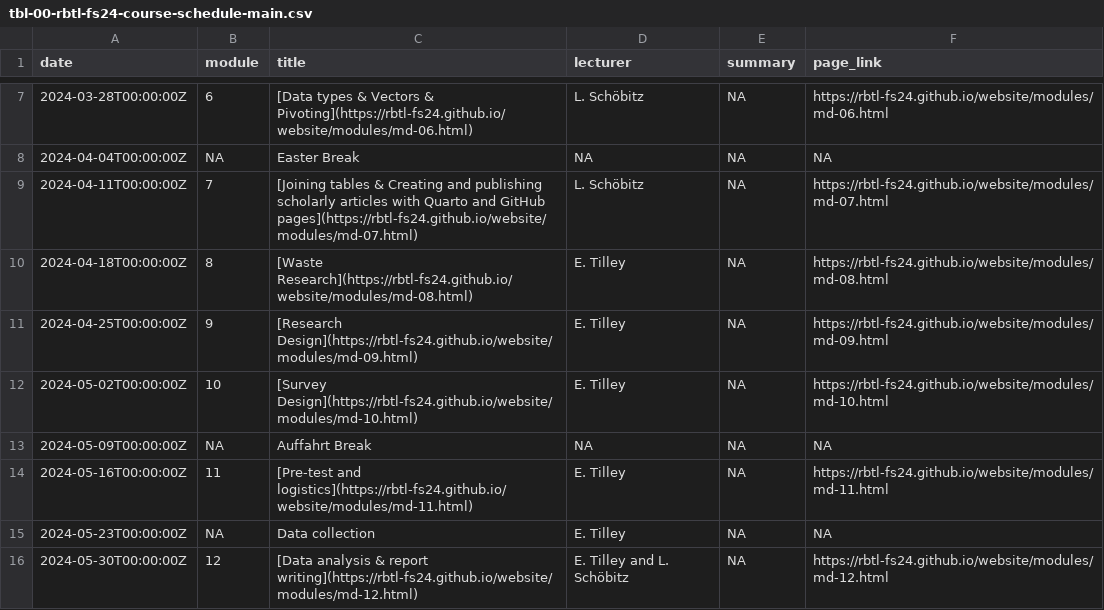
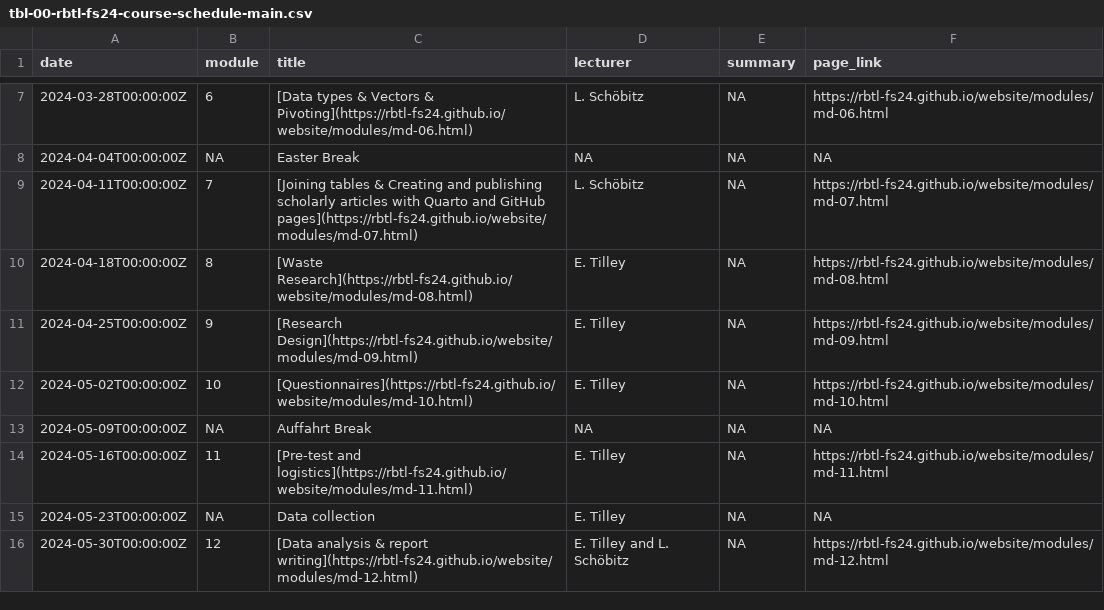
Before and after one commit to rbtl-fs25/website, a CSV file: data/tbl-00-rbtl-fs24-course-schedule-main.csv, drawn as a sheet; only a part is shown, gaps mark what is left out.

Commit message:
Update name Module 10

```diff
--- a/data/tbl-00-rbtl-fs24-course-schedule-main.csv
+++ b/data/tbl-00-rbtl-fs24-course-schedule-main.csv
@@ -11,3 +11,3 @@ date,module,title,lecturer,summary,page_link
 2024-04-25T00:00:00Z,9,[Research Design](https://rbtl-fs24.github.io/website/modules/md-09.html),E. Tilley,NA,https://rbtl-fs24.github.io/website/modules/md-09.html
-2024-05-02T00:00:00Z,10,[Survey Design](https://rbtl-fs24.github.io/website/modules/md-10.html),E. Tilley,NA,https://rbtl-fs24.github.io/website/modules/md-10.html
+2024-05-02T00:00:00Z,10,[Questionnaires](https://rbtl-fs24.github.io/website/modules/md-10.html),E. Tilley,NA,https://rbtl-fs24.github.io/website/modules/md-10.html
 2024-05-09T00:00:00Z,NA,Auffahrt Break,NA,NA,NA
```
Also changed, not shown: 9 other files.
